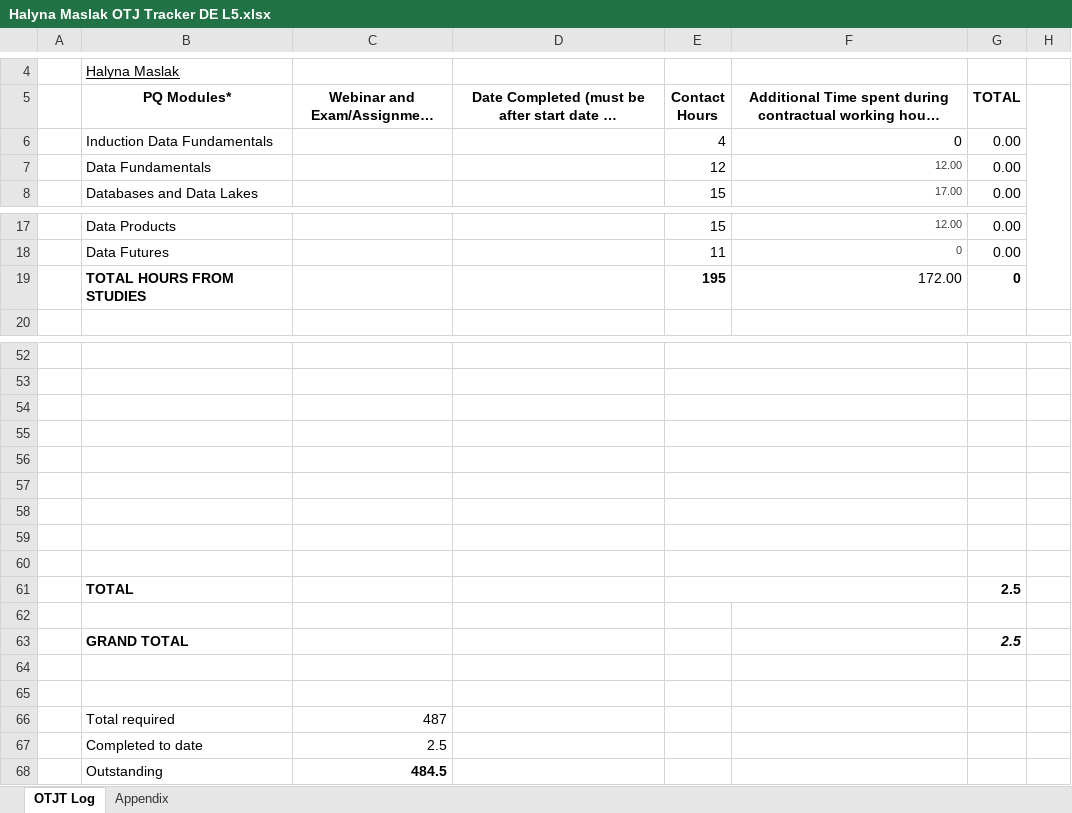
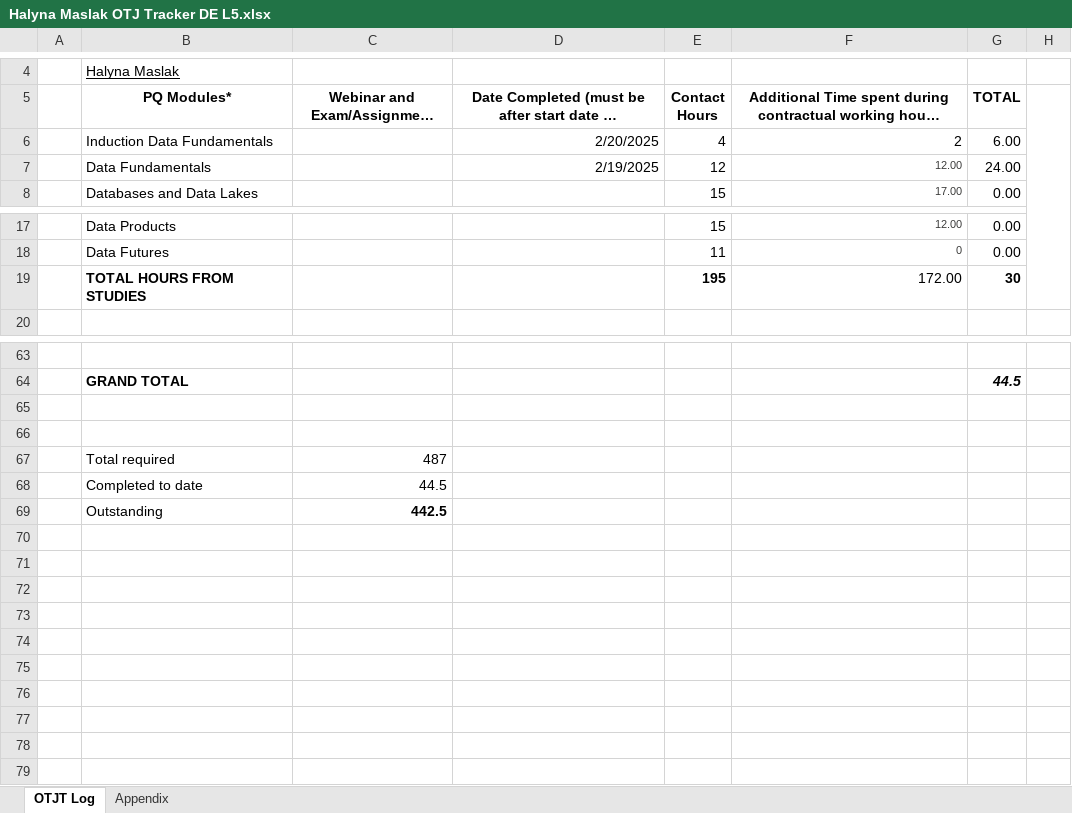
Before and after one commit to HalynaMaslak/Learning-Journal, an Excel workbook: Halyna Maslak OTJ Tracker DE L5.xlsx, sheet OTJT Log, drawn as a sheet; only a part is shown, gaps mark what is left out; long unchanged cells end in …; values as stored, in another font and other column widths than the file's, no borders; removed rows and columns are numbered as before the commit, all else as after; the diff covers the shown part only; the diff names each change by its address in the sheet, - before the commit and + after, or states it on an @@ line.

```diff
--- a/Halyna Maslak OTJ Tracker DE L5.xlsx (sheet OTJT Log)
+++ b/Halyna Maslak OTJ Tracker DE L5.xlsx (sheet OTJT Log)
-row 6:  | Induction Data Fundamentals |  |  | 4 | 0 | 0.00
+row 6:  | Induction Data Fundamentals |  | 2/20/2025 | 4 | 2 | 6.00
-D7: (empty)
+D7: 2/19/2025
-G7 (TOTAL): 0.00
+G7 (TOTAL): 24.00
-G19 (TOTAL): 0
+G19 (TOTAL): 30
-E52:F52 merged
-row 64: (empty)
+row 64:  | GRAND TOTAL |  |  |  |  | 44.5
-E53:F53 merged
-row 54: (empty)
-row 55: (empty)
-row 56: (empty)
-row 57: (empty)
-row 58: (empty)
-row 59: (empty)
-row 60: (empty)
-row 61:  | TOTAL |  |  |  |  | 2.5
-row 62: (empty)
-row 63:  | GRAND TOTAL |  |  |  |  | 2.5
-C68: 2.5
+C68: 44.5
-C69: 484.5
+C69: 442.5
```
Also changed, not shown: 11 added rows, cell formats and merged cells elsewhere in this sheet, sheet Appendix, On-the-job and self-study.xlsx, 4 other files.
